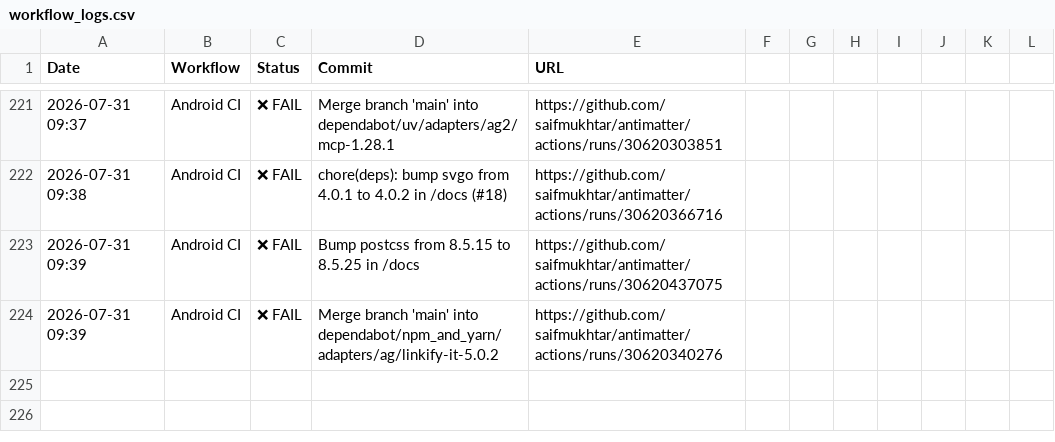
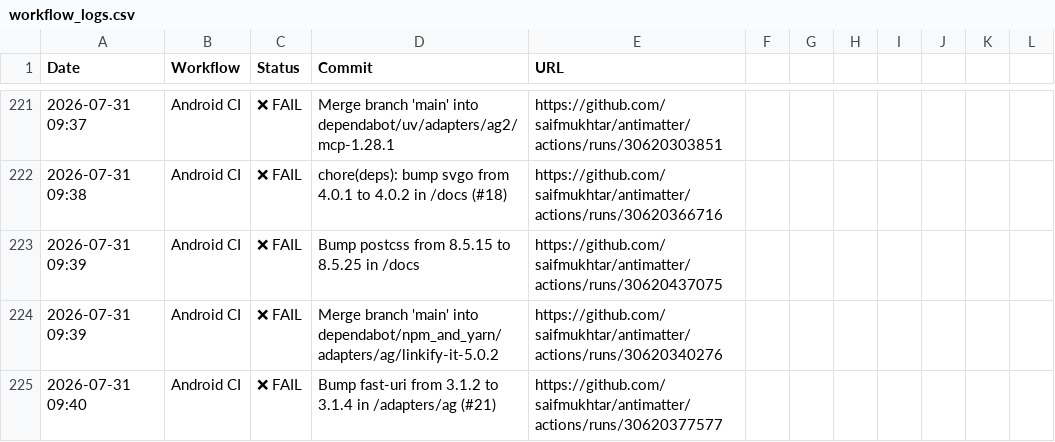
Before and after one commit to saifmukhtar/antimatter, a CSV file: .github/ci-logs/workflow_logs.csv, drawn as a sheet; only a part is shown, gaps mark what is left out; the diff names each change by its address in the sheet, - before the commit and + after, or states it on an @@ line.

```diff
--- a/.github/ci-logs/workflow_logs.csv
+++ b/.github/ci-logs/workflow_logs.csv
+row 225: 2026-07-31 09:40 | Android CI | ❌ FAIL | Bump fast-uri from 3.1.2 to 3.1.4 in /adapters/ag (#21) | https://github.com/saifmukhtar/antimatter/actions/runs/30620377577
```
Also changed, not shown: 1 other file.
